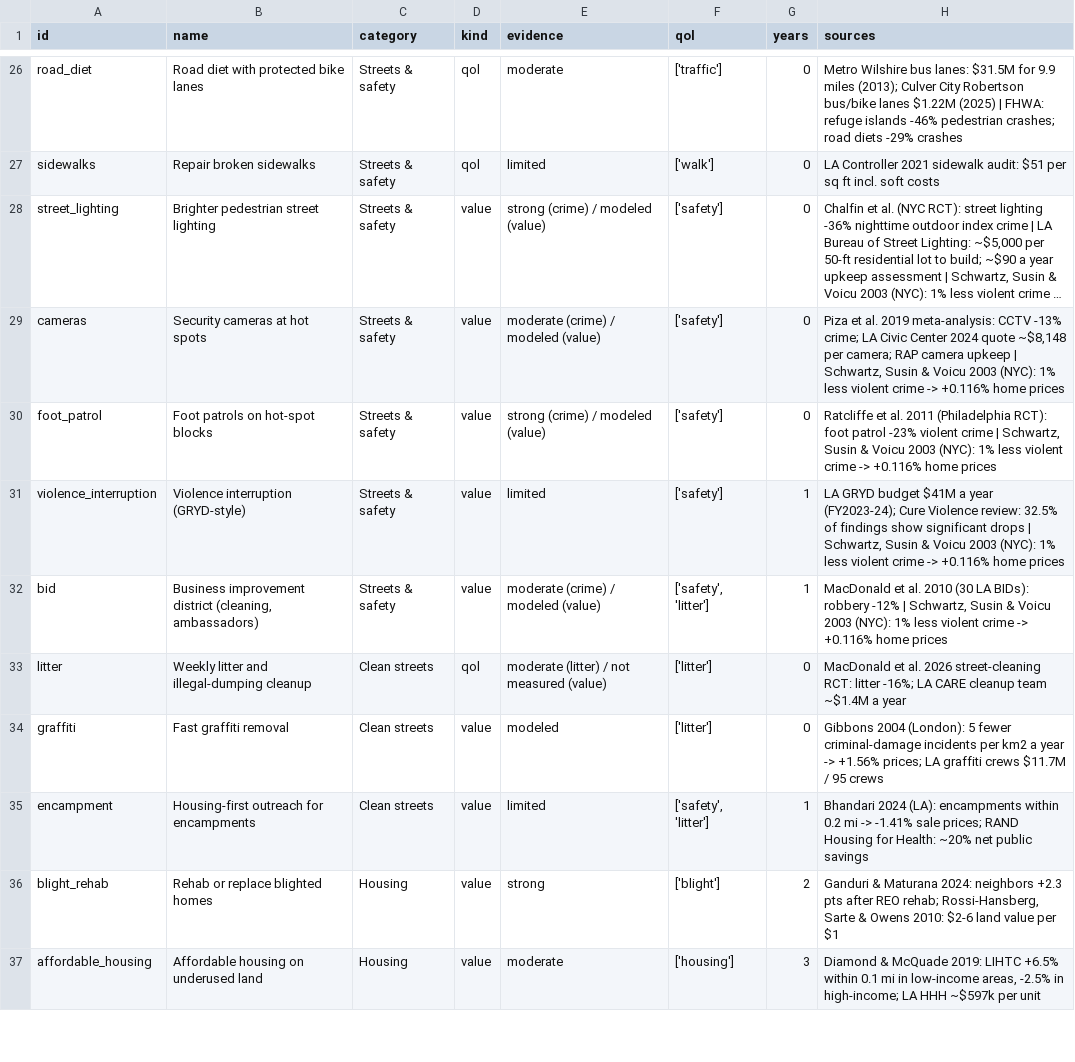
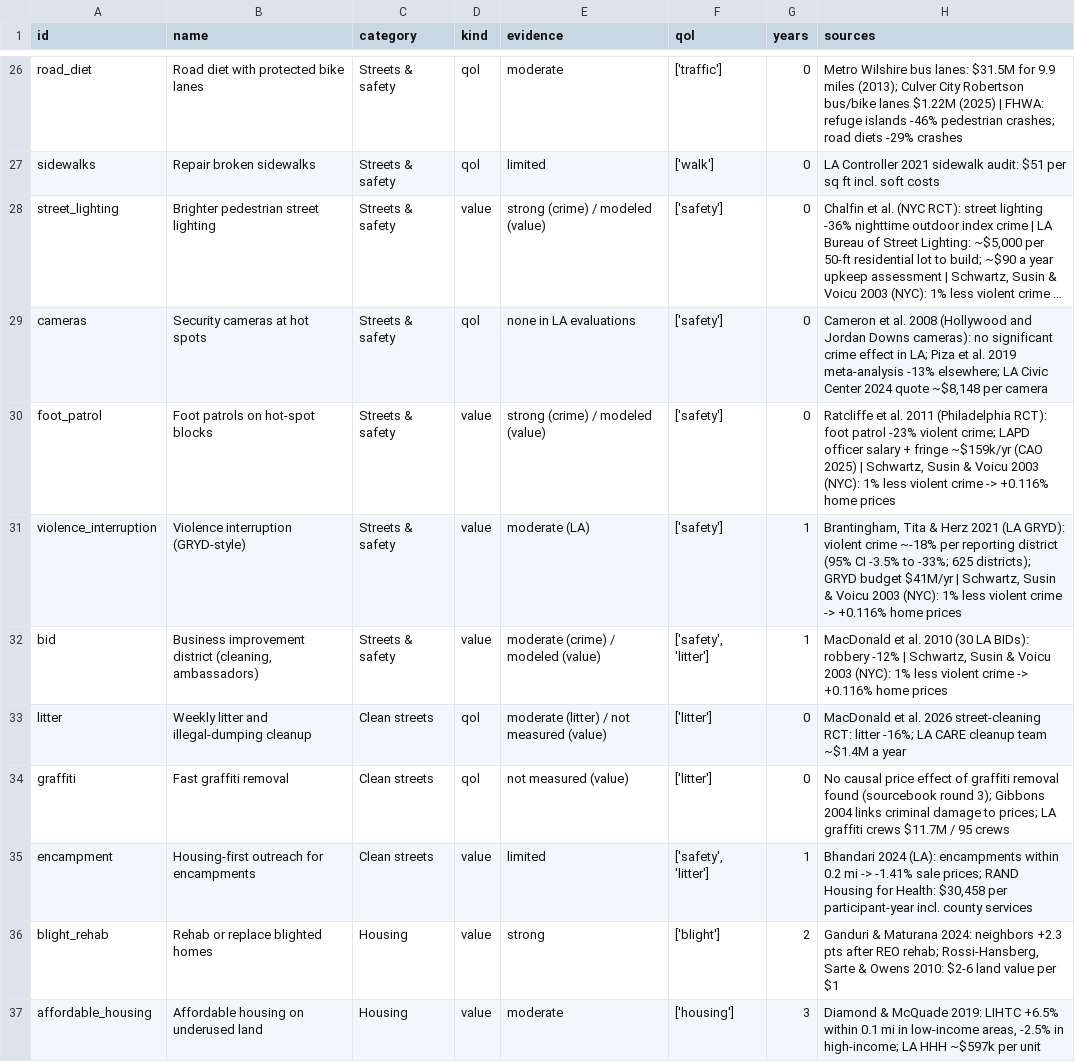
Before and after one commit to milessilverman/weblane, a CSV file: neighborhood-roi/data/interventions_v2.csv, drawn as a sheet; only a part is shown, gaps mark what is left out; long unchanged cells end in …; the diff covers the shown part only; the diff names each change by its address in the sheet, - before the commit and + after, or states it on an @@ line.

```diff
--- a/neighborhood-roi/data/interventions_v2.csv
+++ b/neighborhood-roi/data/interventions_v2.csv
-D29 (kind): value
+D29 (kind): qol
-E29 (evidence): moderate (crime) / modeled (value)
+E29 (evidence): none in LA evaluations
-H29 (sources): Piza et al. 2019 meta-analysis: CCTV -13% crime; LA Civic Center 2024 quote ~$8,148 per camera; RAP camera upkeep | Schwartz, Susin & Voicu 2003 (NYC): 1% less violent crime -> +0.116% home prices
+H29 (sources): Cameron et al. 2008 (Hollywood and Jordan Downs cameras): no significant crime effect in LA; Piza et al. 2019 meta-analysis -13% elsewhere; LA Civic Center 2024 quote ~$8,148 per camera
-H30 (sources): …-23% violent crime | Schwartz,…
+H30 (sources): …-23% violent crime; LAPD officer salary + fringe ~$159k/yr (CAO 2025) | Schwartz,…
-E31 (evidence): limited
+E31 (evidence): moderate (LA)
-H31 (sources): LA GRYD budget $41M a year (FY2023-24); Cure Violence review: 32.5% of findings show significant drops | Schwartz,…
+H31 (sources): Brantingham, Tita & Herz 2021 (LA GRYD): violent crime ~-18% per reporting district (95% CI -3.5% to -33%; 625 districts); GRYD budget $41M/yr | Schwartz,…
-D34 (kind): value
+D34 (kind): qol
-E34 (evidence): modeled
+E34 (evidence): not measured (value)
-H34 (sources): Gibbons 2004 (London): 5 fewer criminal-damage incidents per km2 a year -> +1.56% prices; LA…
+H34 (sources): No causal price effect of graffiti removal found (sourcebook round 3); Gibbons 2004 links criminal damage to prices; LA…
-H35 (sources): …for Health: ~20% net public savings
+H35 (sources): …for Health: $30,458 per participant-year incl. county services
```
Also changed, not shown: 13 edited cells elsewhere in this file, 9 other files.
